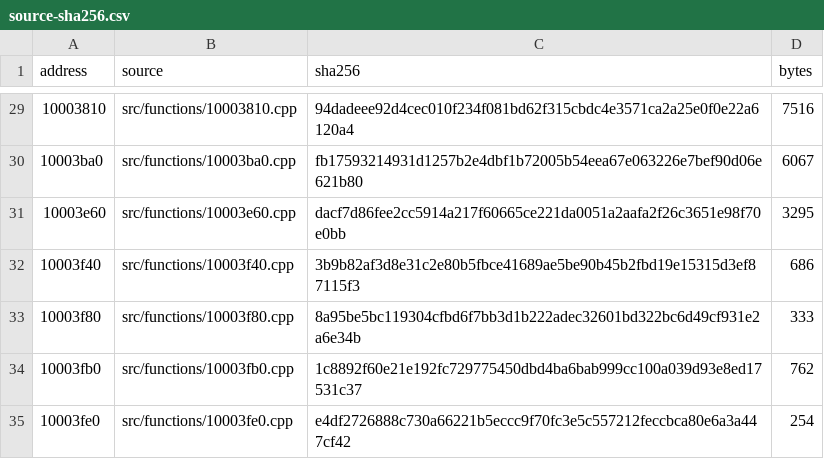
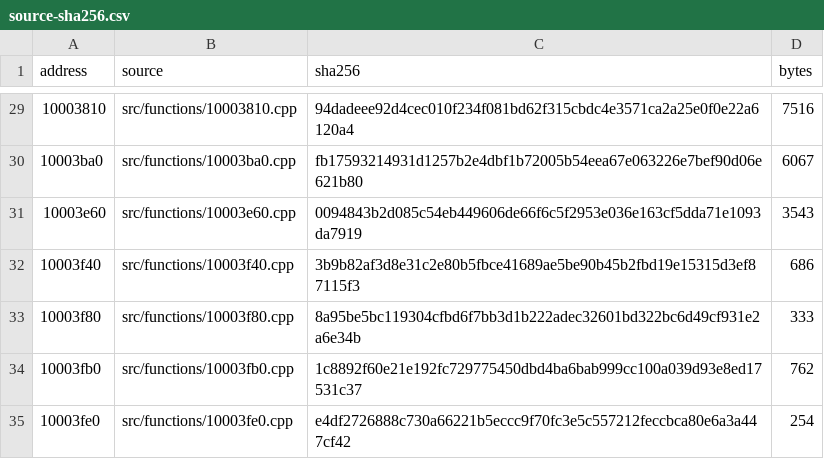
Before and after one commit to CanerKaraca23/ImVehFt-RE, a CSV file: audit/source-sha256.csv, drawn as a sheet; only a part is shown, gaps mark what is left out.

```diff
--- a/audit/source-sha256.csv
+++ b/audit/source-sha256.csv
@@ -30,3 +30,3 @@
 "10003ba0","src/functions/10003ba0.cpp","fb17593214931d1257b2e4dbf1b72005b54eea67e063226e7bef90d06e621b80","6067"
-"10003e60","src/functions/10003e60.cpp","dacf7d86fee2cc5914a217f60665ce221da0051a2aafa2f26c3651e98f70e0bb","3295"
+"10003e60","src/functions/10003e60.cpp","0094843b2d085c54eb449606de66f6c5f2953e036e163cf5dda71e1093da7919","3543"
 "10003f40","src/functions/10003f40.cpp","3b9b82af3d8e31c2e80b5fbce41689ae5be90b45b2fbd19e15315d3ef87115f3","686"
```
Also changed, not shown: 5 other files.
